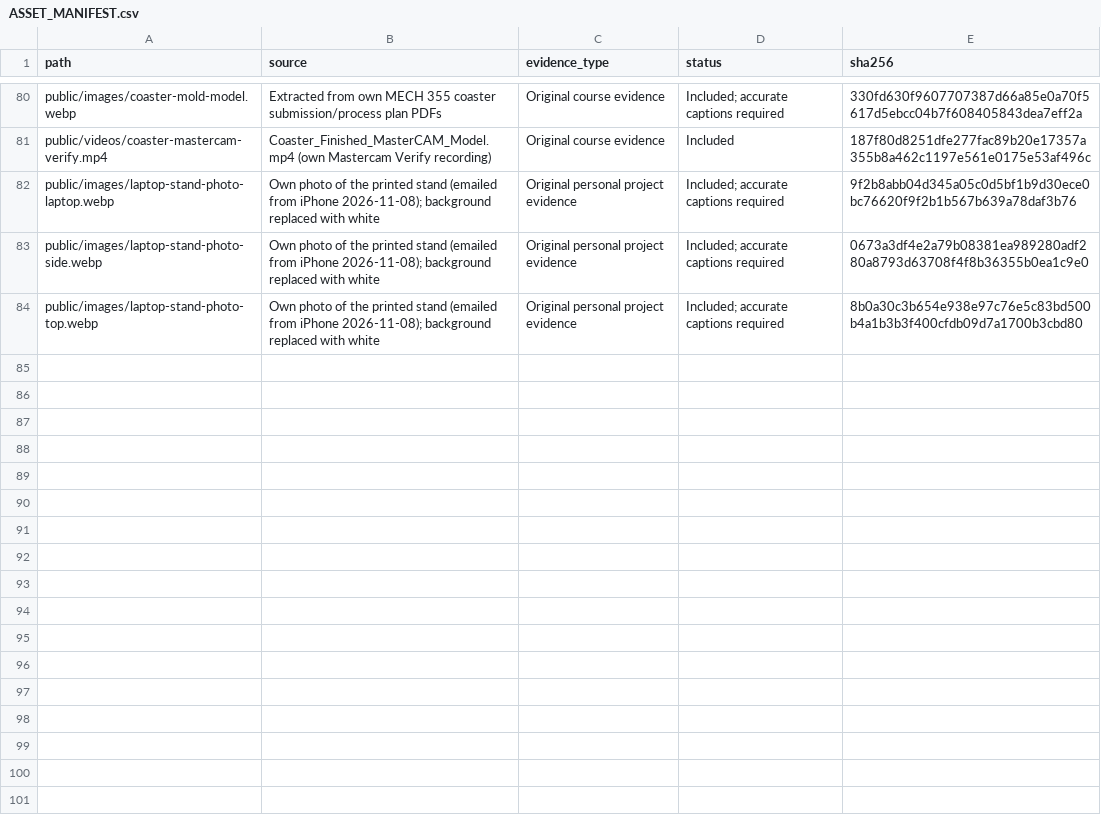
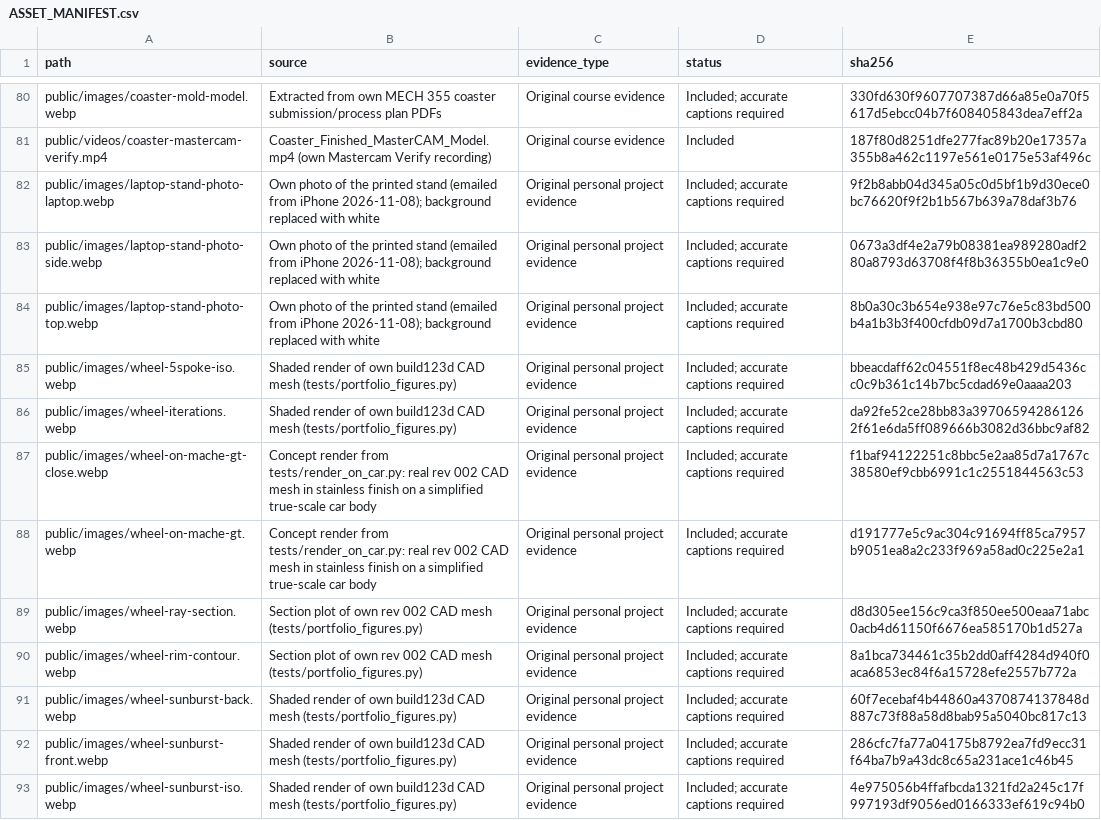
Before and after one commit to SmyersBW246/Brewster_Smyers-Engineering-Portfolio, a CSV file: ASSET_MANIFEST.csv, drawn as a sheet; only a part is shown, gaps mark what is left out.

```diff
--- a/ASSET_MANIFEST.csv
+++ b/ASSET_MANIFEST.csv
@@ -84 +84,10 @@ public/images/laptop-stand-photo-side.webp,Own photo of the printed stand (email
 public/images/laptop-stand-photo-top.webp,Own photo of the printed stand (emailed from iPhone 2026-11-08); background replaced with white,Original personal project evidence,Included; accurate captions required,8b0a30c3b654e938e97c76e5c83bd500b4a1b3b3f400cfdb09d7a1700b3cbd80
+public/images/wheel-5spoke-iso.webp,Shaded render of own build123d CAD mesh (tests/portfolio_figures.py),Original personal project evidence,Included; accurate captions required,bbeacdaff62c04551f8ec48b429d5436cc0c9b361c14b7bc5cdad69e0aaaa203
+public/images/wheel-iterations.webp,Shaded render of own build123d CAD mesh (tests/portfolio_figures.py),Original personal project evidence,Included; accurate captions required,da92fe52ce28bb83a397065942861262f61e6da5ff089666b3082d36bbc9af82
+public/images/wheel-on-mache-gt-close.webp,Concept render from tests/render_on_car.py: real rev 002 CAD mesh in stainless finish on a simplified true-scale car body,Original personal project evidence,Included; accurate captions required,f1baf94122251c8bbc5e2aa85d7a1767c38580ef9cbb6991c1c2551844563c53
+public/images/wheel-on-mache-gt.webp,Concept render from tests/render_on_car.py: real rev 002 CAD mesh in stainless finish on a simplified true-scale car body,Original personal project evidence,Included; accurate captions required,d191777e5c9ac304c91694ff85ca7957b9051ea8a2c233f969a58ad0c225e2a1
+public/images/wheel-ray-section.webp,Section plot of own rev 002 CAD mesh (tests/portfolio_figures.py),Original personal project evidence,Included; accurate captions required,d8d305ee156c9ca3f850ee500eaa71abc0acb4d61150f6676ea585170b1d527a
+public/images/wheel-rim-contour.webp,Section plot of own rev 002 CAD mesh (tests/portfolio_figures.py),Original personal project evidence,Included; accurate captions required,8a1bca734461c35b2dd0aff4284d940f0aca6853ec84f6a15728efe2557b772a
+public/images/wheel-sunburst-back.webp,Shaded render of own build123d CAD mesh (tests/portfolio_figures.py),Original personal project evidence,Included; accurate captions required,60f7ecebaf4b44860a4370874137848d887c73f88a58d8bab95a5040bc817c13
+public/images/wheel-sunburst-front.webp,Shaded render of own build123d CAD mesh (tests/portfolio_figures.py),Original personal project evidence,Included; accurate captions required,286cfc7fa77a04175b8792ea7fd9ecc31f64ba7b9a43dc8c65a231ace1c46b45
+public/images/wheel-sunburst-iso.webp,Shaded render of own build123d CAD mesh (tests/portfolio_figures.py),Original personal project evidence,Included; accurate captions required,4e975056b4ffafbcda1321fd2a245c17f997193df9056ed0166333ef619c94b0
```
Also changed, not shown: CONTENT_INVENTORY.csv, 12 other files.
